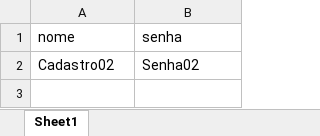
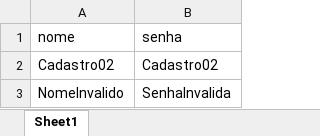
Before and after one commit to clessio44/automacaohub, an Excel workbook: target/test-classes/TestData.xlsx, sheet Sheet1, drawn as a sheet; values as stored, in another font and other column widths than the file's, no borders; the diff names each change by its address in the sheet, - before the commit and + after, or states it on an @@ line.

```diff
--- a/target/test-classes/TestData.xlsx (sheet Sheet1)
+++ b/target/test-classes/TestData.xlsx (sheet Sheet1)
-B2 (senha): Senha02
+B2 (senha): Cadastro02
+row 3: NomeInvalido | SenhaInvalida
```
Also changed, not shown: 27 other files.
